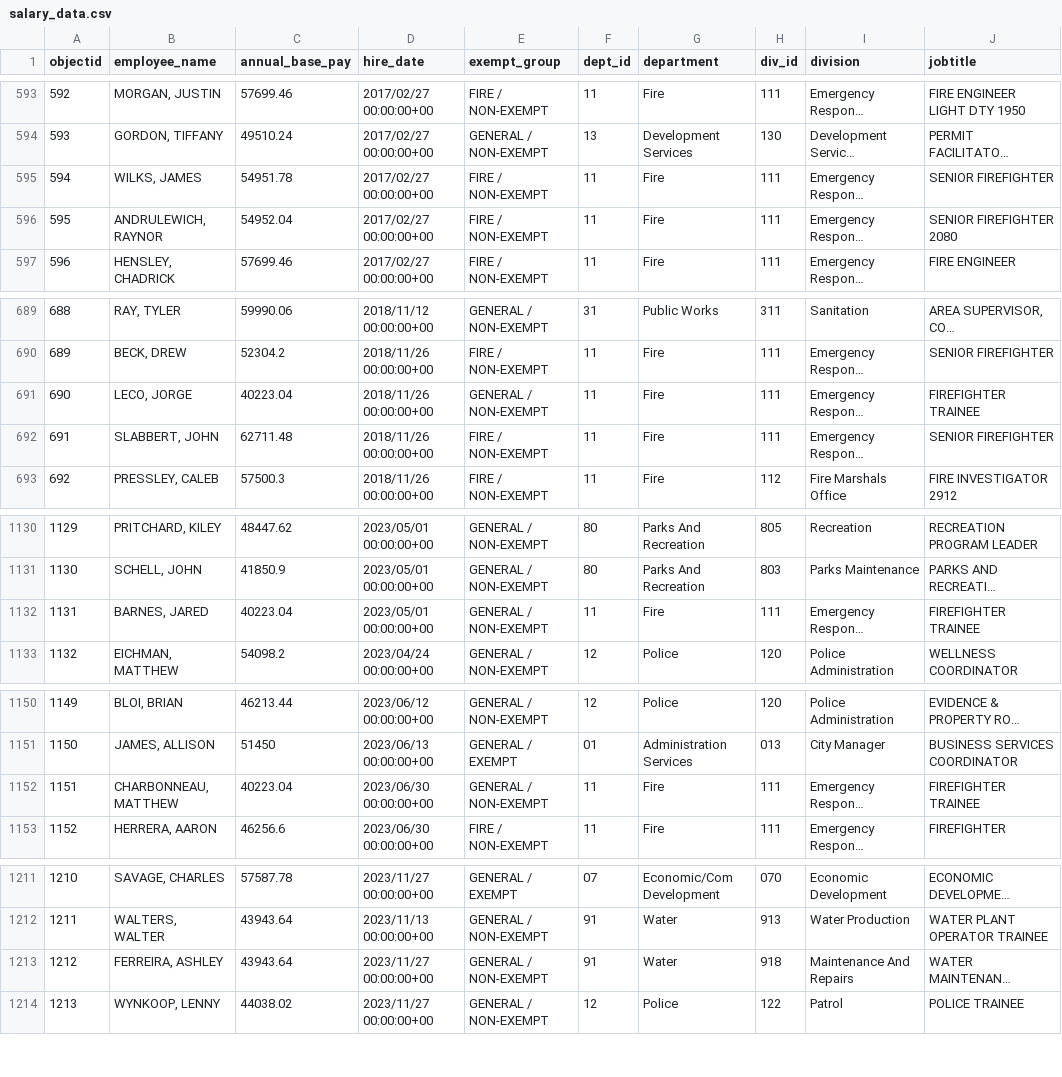
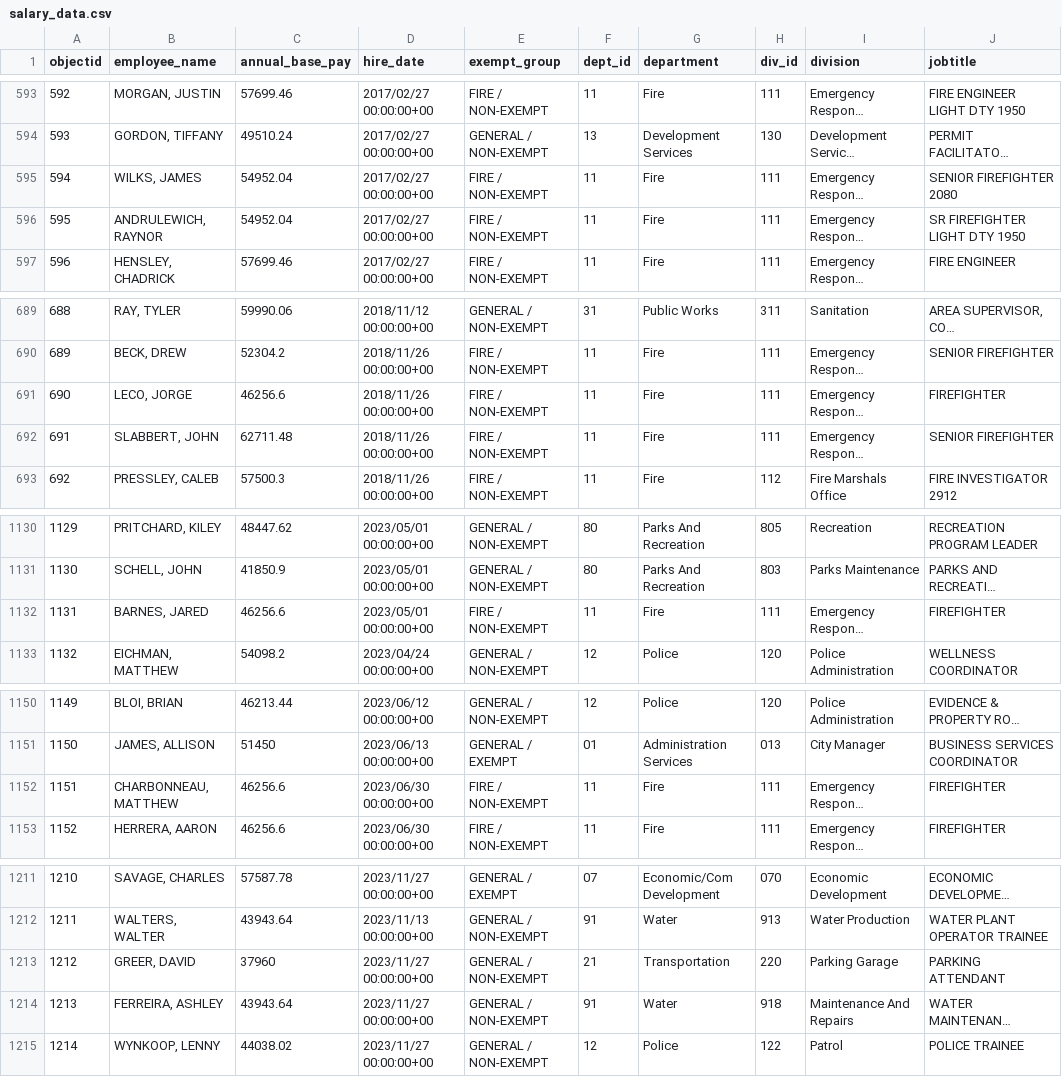
Before and after one commit to sunshine-request/flat-test, a CSV file: salary_data.csv, drawn as a sheet; only a part is shown, gaps mark what is left out; long unchanged cells end in …; addresses are those after the commit; the diff covers the shown part only; the diff names each change by its address in the sheet, - before the commit and + after, or states it on an @@ line.

Commit message:
Flat: latest data (2023-12-13T20:19:17.867Z) {   "date": "2023-12-13T20:19:17.867Z",   "files": [     {       "name": "agenda.html",       "deltaBytes": 55534,       "source": "https://www.ashevillenc.gov/government/city-council-agenda/"     },     {       "name": "salary_data.csv",       "deltaBytes": 92,       "source": "https://data-avl.opendata.arcgis.com/datasets/4d96bf8fbad640edbe124fe7185ba670_0.csv"     }   ] }

```diff
--- a/salary_data.csv
+++ b/salary_data.csv
-C595 (annual_base_pay): 54951.78
+C595 (annual_base_pay): 54952.04
-J595 (jobtitle): SENIOR FIREFIGHTER
+J595 (jobtitle): SENIOR FIREFIGHTER 2080
-J596 (jobtitle): SENIOR FIREFIGHTER 2080
+J596 (jobtitle): SR FIREFIGHTER LIGHT DTY 1950
-C691 (annual_base_pay): 40223.04
+C691 (annual_base_pay): 46256.6
-E691 (exempt_group): GENERAL / NON-EXEMPT
+E691 (exempt_group): FIRE / NON-EXEMPT
-J691 (jobtitle): FIREFIGHTER TRAINEE
+J691 (jobtitle): FIREFIGHTER
-C1132 (annual_base_pay): 40223.04
+C1132 (annual_base_pay): 46256.6
-E1132 (exempt_group): GENERAL / NON-EXEMPT
+E1132 (exempt_group): FIRE / NON-EXEMPT
-J1132 (jobtitle): FIREFIGHTER TRAINEE
+J1132 (jobtitle): FIREFIGHTER
-C1152 (annual_base_pay): 40223.04
+C1152 (annual_base_pay): 46256.6
-E1152 (exempt_group): GENERAL / NON-EXEMPT
+E1152 (exempt_group): FIRE / NON-EXEMPT
-J1152 (jobtitle): FIREFIGHTER TRAINEE
+J1152 (jobtitle): FIREFIGHTER
+row 1213: 1212 | GREER, DAVID | 37960 | 2023/11/27 00:00:00+00 | GENERAL / NON-EXEMPT | 21 | Transportation | 220 | Parking Garage | PARKING ATTENDANT
@@ column A (objectid) renumbered from row 1214 down @@
```
Also changed, not shown: 10 edited cells elsewhere in this file, 1 other file.
